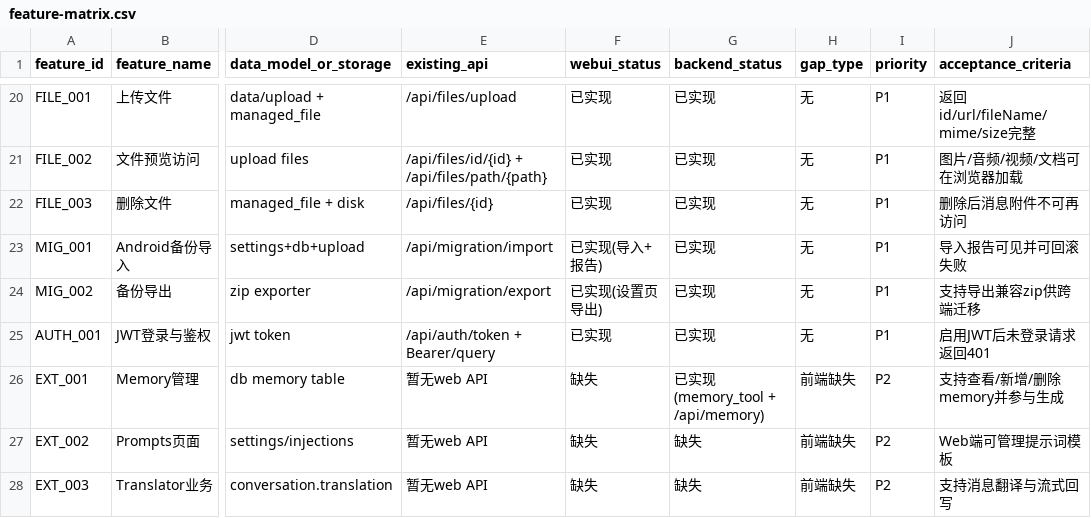
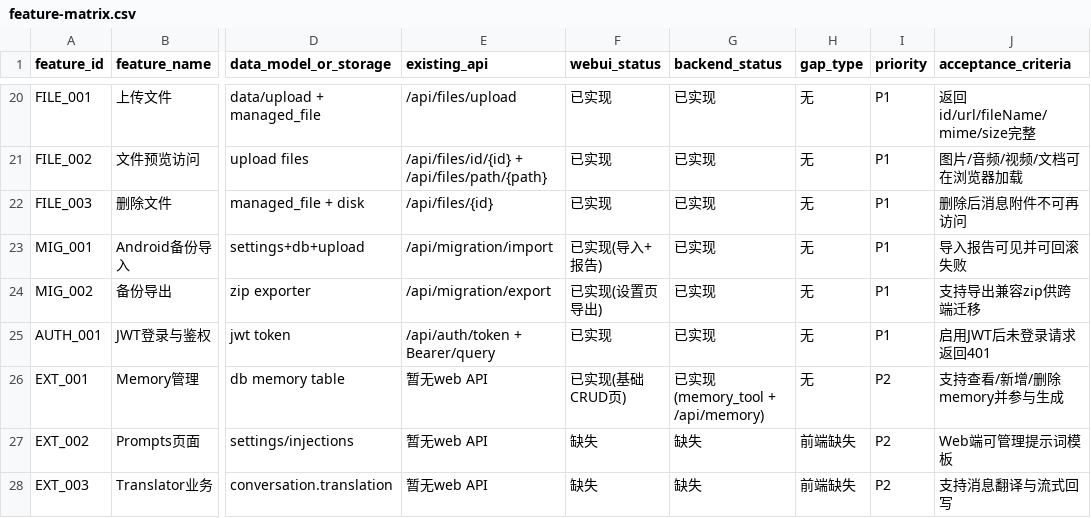
Before and after one commit to longyq20/rikkahub, a CSV file: docs/parity/feature-matrix.csv, drawn as a sheet; only a part is shown, gaps mark what is left out; the diff names each change by its address in the sheet, - before the commit and + after, or states it on an @@ line.

Commit message:
web-ui: add memory settings page and parity updates

```diff
--- a/docs/parity/feature-matrix.csv
+++ b/docs/parity/feature-matrix.csv
-F26 (webui_status): 缺失
+F26 (webui_status): 已实现(基础CRUD页)
-H26 (gap_type): 前端缺失
+H26 (gap_type): 无
```
Also changed, not shown: 3 other files.
